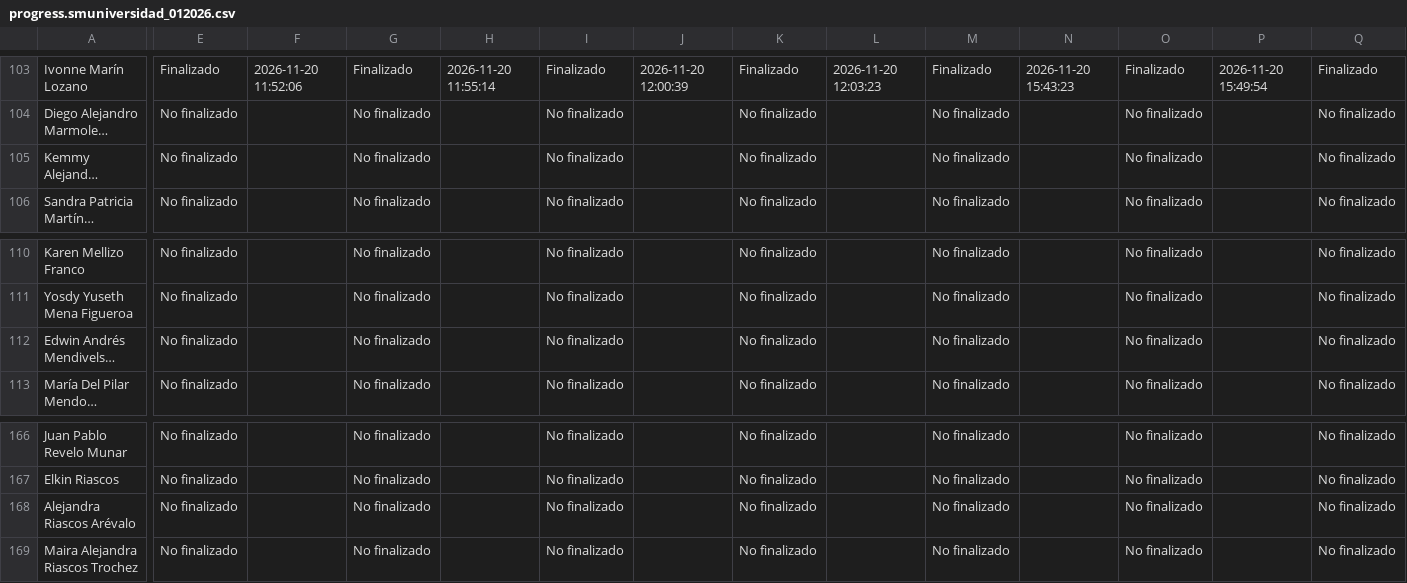
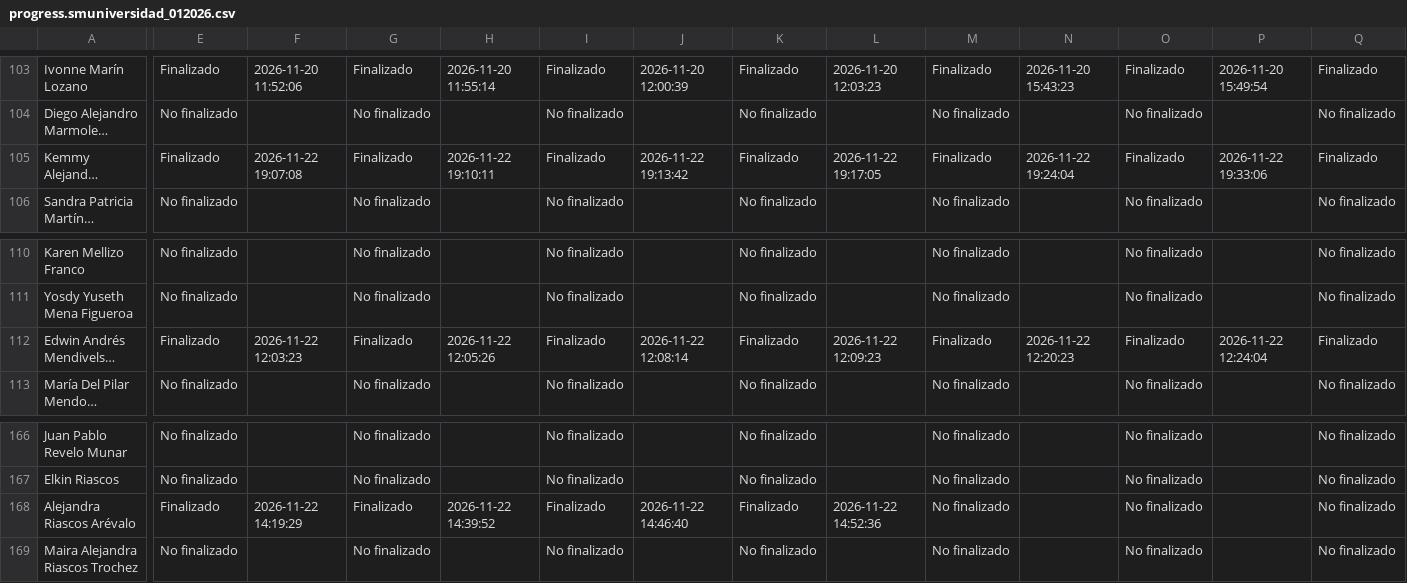
Before and after one commit to SecSaludCali/Tesis_Moodle, a CSV file: descargas_moodle/progress.smuniversidad_012026.csv, drawn as a sheet; only a part is shown, gaps mark what is left out; long unchanged cells end in …; the diff covers the shown part only; the diff names each change by its address in the sheet, - before the commit and + after, or states it on an @@ line.

```diff
--- a/descargas_moodle/progress.smuniversidad_012026.csv
+++ b/descargas_moodle/progress.smuniversidad_012026.csv
-E105: No finalizado
+E105: Finalizado
-F105: (empty)
+F105: 2026-11-22 19:07:08
-G105: No finalizado
+G105: Finalizado
-H105: (empty)
+H105: 2026-11-22 19:10:11
-I105: No finalizado
+I105: Finalizado
-J105: (empty)
+J105: 2026-11-22 19:13:42
-K105: No finalizado
+K105: Finalizado
-L105: (empty)
+L105: 2026-11-22 19:17:05
-M105: No finalizado
+M105: Finalizado
-N105: (empty)
+N105: 2026-11-22 19:24:04
-O105: No finalizado
+O105: Finalizado
-P105: (empty)
+P105: 2026-11-22 19:33:06
-Q105: No finalizado
+Q105: Finalizado
-E112: No finalizado
+E112: Finalizado
-F112: (empty)
+F112: 2026-11-22 12:03:23
-G112: No finalizado
+G112: Finalizado
-H112: (empty)
+H112: 2026-11-22 12:05:26
-I112: No finalizado
+I112: Finalizado
-J112: (empty)
+J112: 2026-11-22 12:08:14
-K112: No finalizado
+K112: Finalizado
-L112: (empty)
+L112: 2026-11-22 12:09:23
-M112: No finalizado
+M112: Finalizado
-N112: (empty)
+N112: 2026-11-22 12:20:23
-O112: No finalizado
+O112: Finalizado
-P112: (empty)
+P112: 2026-11-22 12:24:04
-Q112: No finalizado
+Q112: Finalizado
-E168: No finalizado
+E168: Finalizado
-F168: (empty)
+F168: 2026-11-22 14:19:29
-G168: No finalizado
+G168: Finalizado
-H168: (empty)
+H168: 2026-11-22 14:39:52
-I168: No finalizado
+I168: Finalizado
-J168: (empty)
+J168: 2026-11-22 14:46:40
-K168: No finalizado
+K168: Finalizado
-L168: (empty)
+L168: 2026-11-22 14:52:36
```
Also changed, not shown: 10 edited cells elsewhere in this file, descargas_moodle/progress.prevencion_012026.csv, descargas_moodle/progress.ps_012026.csv, 6 other files.
